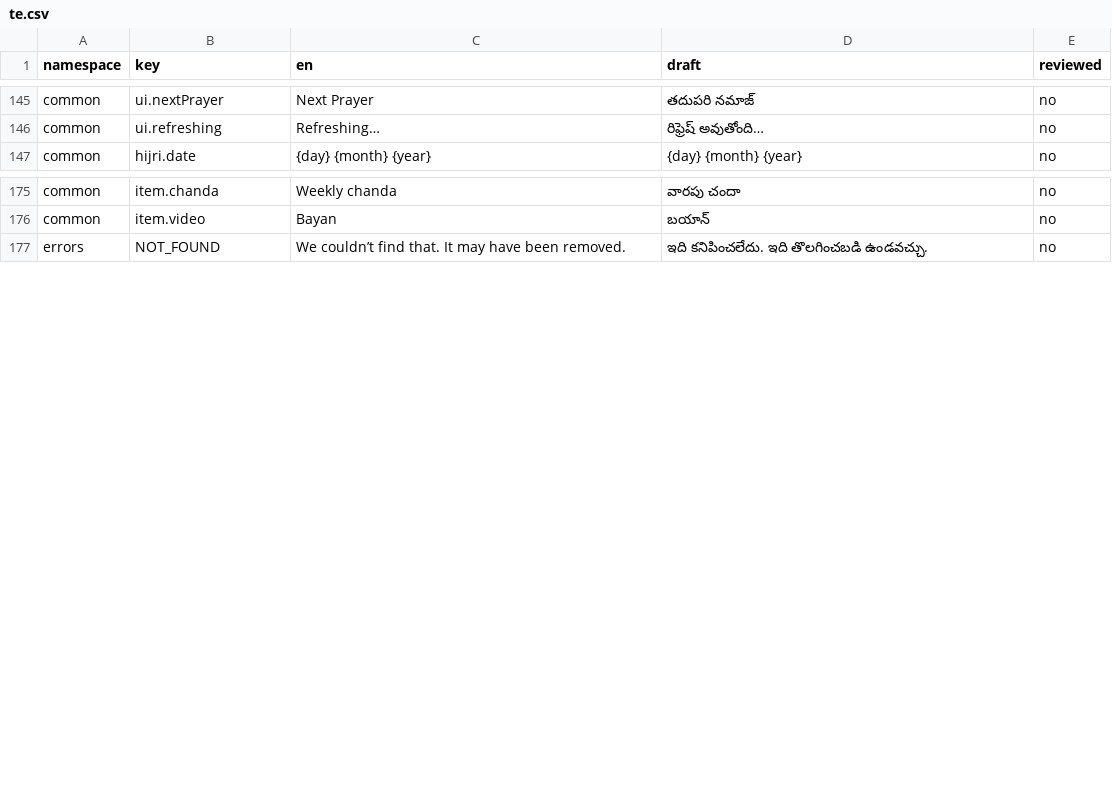
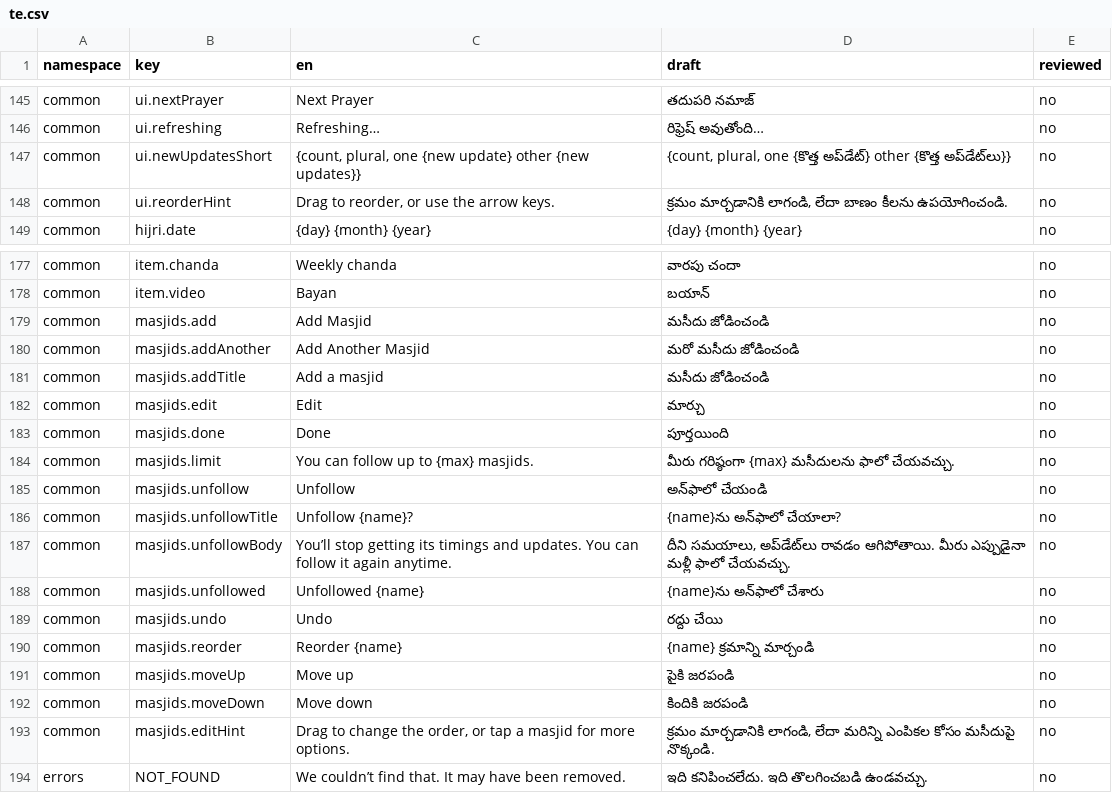
Before and after one commit to syedtalha88/Al-Masjid, a CSV file: packages/i18n/review/te.csv, drawn as a sheet; only a part is shown, gaps mark what is left out.

```diff
--- a/packages/i18n/review/te.csv
+++ b/packages/i18n/review/te.csv
@@ -146,2 +146,4 @@ common,ui.nextPrayer,Next Prayer,తదుపరి నమాజ్,no
 common,ui.refreshing,Refreshing…,రిఫ్రెష్ అవుతోంది…,no
+common,ui.newUpdatesShort,"{count, plural, one {new update} other {new updates}}","{count, plural, one {కొత్త అప్‌డేట్} other {కొత్త అప్‌డేట్‌లు}}",no
+common,ui.reorderHint,"Drag to reorder, or use the arrow keys.","క్రమం మార్చడానికి లాగండి, లేదా బాణం కీలను ఉపయోగించండి.",no
 common,hijri.date,{day} {month} {year},{day} {month} {year},no
@@ -176,2 +178,17 @@ common,item.chanda,Weekly chanda,వారపు చందా,no
 common,item.video,Bayan,బయాన్,no
+common,masjids.add,Add Masjid,మసీదు జోడించండి,no
+common,masjids.addAnother,Add Another Masjid,మరో మసీదు జోడించండి,no
+common,masjids.addTitle,Add a masjid,మసీదు జోడించండి,no
+common,masjids.edit,Edit,మార్చు,no
+common,masjids.done,Done,పూర్తయింది,no
+common,masjids.limit,You can follow up to {max} masjids.,మీరు గరిష్ఠంగా {max} మసీదులను ఫాలో చేయవచ్చు.,no
+common,masjids.unfollow,Unfollow,అన్‌ఫాలో చేయండి,no
+common,masjids.unfollowTitle,Unfollow {name}?,{name}ను అన్‌ఫాలో చేయాలా?,no
+common,masjids.unfollowBody,You’ll stop getting its timings and updates. You can follow it again anytime.,"దీని సమయాలు, అప్‌డేట్‌లు రావడం ఆగిపోతాయి. మీరు ఎప్పుడైనా మళ్లీ ఫాలో చేయవచ్చు.",no
+common,masjids.unfollowed,Unfollowed {name},{name}ను అన్‌ఫాలో చేశారు,no
+common,masjids.undo,Undo,రద్దు చేయి,no
+common,masjids.reorder,Reorder {name},{name} క్రమాన్ని మార్చండి,no
+common,masjids.moveUp,Move up,పైకి జరపండి,no
+common,masjids.moveDown,Move down,కిందికి జరపండి,no
+common,masjids.editHint,"Drag to change the order, or tap a masjid for more options.","క్రమం మార్చడానికి లాగండి, లేదా మరిన్ని ఎంపికల కోసం మసీదుపై నొక్కండి.",no
 errors,NOT_FOUND,We couldn’t find that. It may have been removed.,ఇది కనిపించలేదు. ఇది తొలగించబడి ఉండవచ్చు.,no
```
Also changed, not shown: packages/i18n/review/hi.csv, packages/i18n/review/ur.csv, 30 other files.
